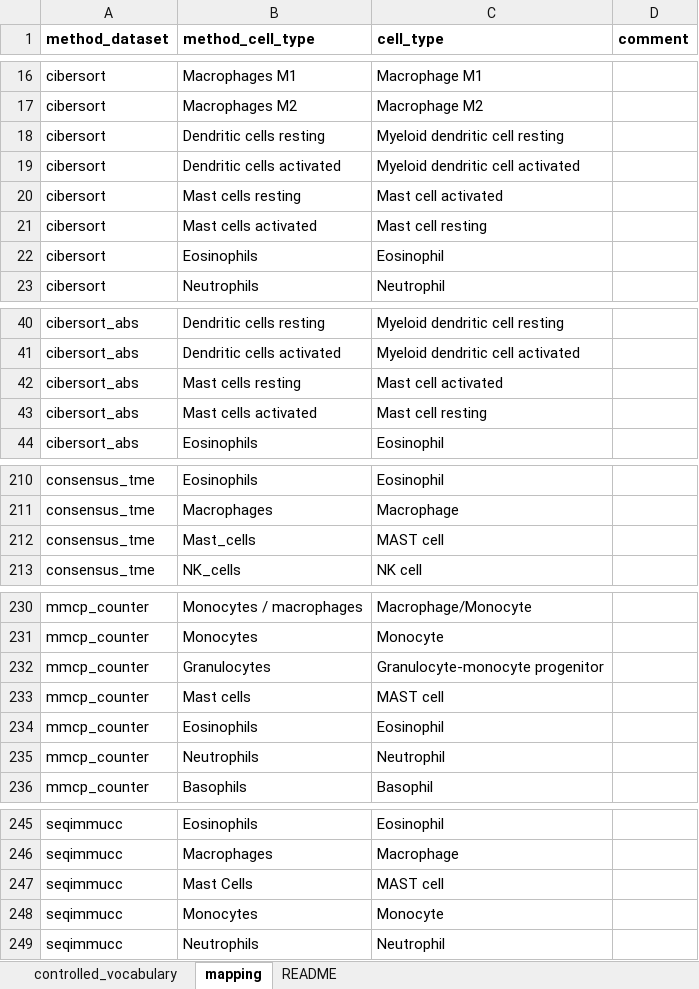
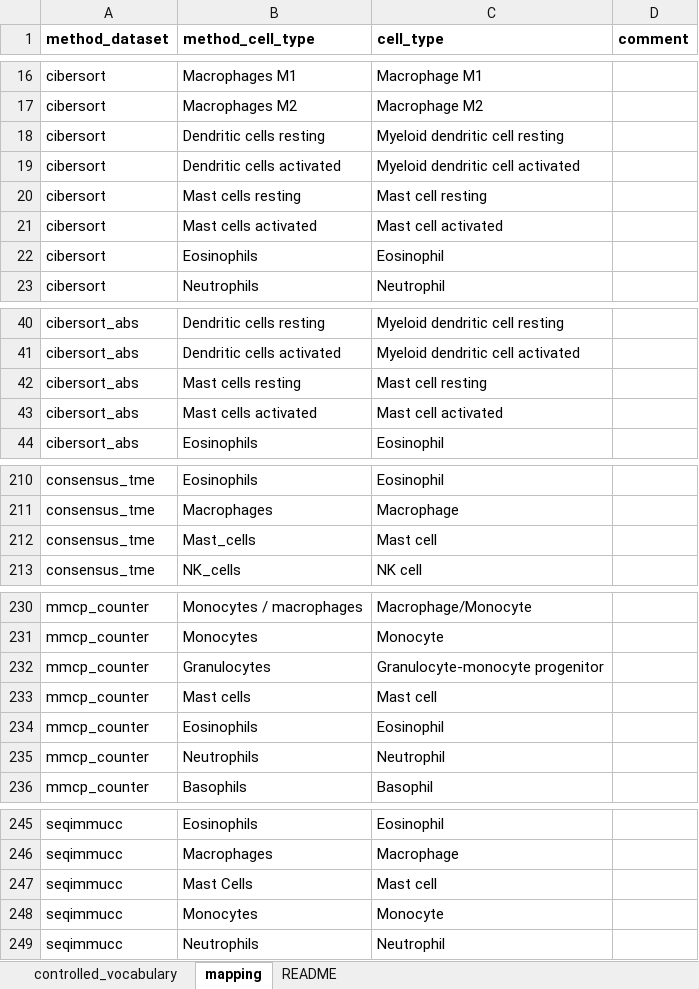
Before and after one commit to omnideconv/immunedeconv, an Excel workbook: inst/extdata/cell_type_mapping.xlsx, sheet mapping, drawn as a sheet; only a part is shown, gaps mark what is left out; values as stored, in another font and other column widths than the file's, no borders; the diff names each change by its address in the sheet, - before the commit and + after, or states it on an @@ line.

Commit message:
update on cell type mappings

```diff
--- a/inst/extdata/cell_type_mapping.xlsx (sheet mapping)
+++ b/inst/extdata/cell_type_mapping.xlsx (sheet mapping)
-C20 (cell_type): Mast cell activated
+C20 (cell_type): Mast cell resting
-C21 (cell_type): Mast cell resting
+C21 (cell_type): Mast cell activated
-C42 (cell_type): Mast cell activated
+C42 (cell_type): Mast cell resting
-C43 (cell_type): Mast cell resting
+C43 (cell_type): Mast cell activated
-C212 (cell_type): MAST cell
+C212 (cell_type): Mast cell
-C233 (cell_type): MAST cell
+C233 (cell_type): Mast cell
-C247 (cell_type): MAST cell
+C247 (cell_type): Mast cell
```
